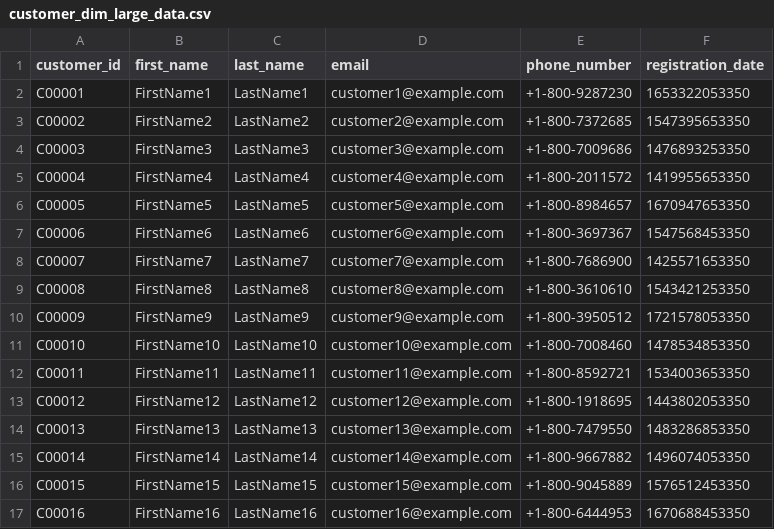
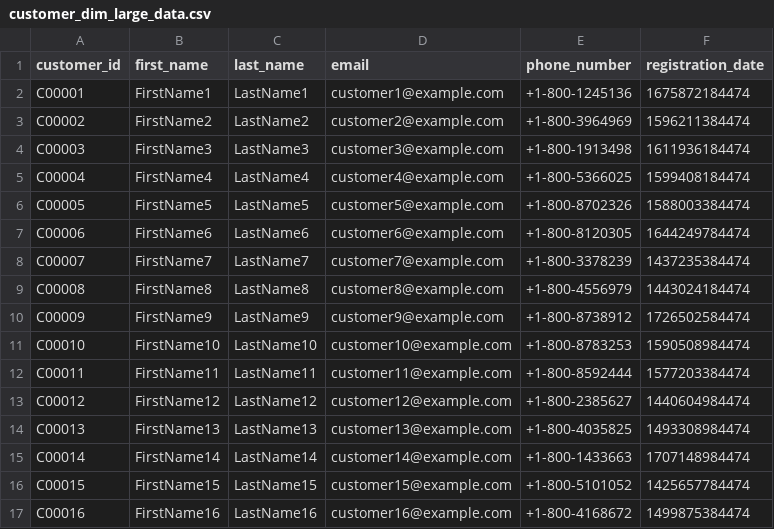
Before and after one commit to hassonor/nrt-e2e-data-warehouses, a CSV file: csvs/customer_dim_large_data.csv, drawn as a sheet; only a part is shown; the diff covers the shown part only.

```diff
--- a/csvs/customer_dim_large_data.csv
+++ b/csvs/customer_dim_large_data.csv
@@ -1,17 +1,17 @@
 customer_id,first_name,last_name,email,phone_number,registration_date
-C00001,FirstName1,LastName1,customer1@example.com,+1-800-9287230,1653322053350
-C00002,FirstName2,LastName2,customer2@example.com,+1-800-7372685,1547395653350
-C00003,FirstName3,LastName3,customer3@example.com,+1-800-7009686,1476893253350
-C00004,FirstName4,LastName4,customer4@example.com,+1-800-2011572,1419955653350
-C00005,FirstName5,LastName5,customer5@example.com,+1-800-8984657,1670947653350
-C00006,FirstName6,LastName6,customer6@example.com,+1-800-3697367,1547568453350
-C00007,FirstName7,LastName7,customer7@example.com,+1-800-7686900,1425571653350
-C00008,FirstName8,LastName8,customer8@example.com,+1-800-3610610,1543421253350
-C00009,FirstName9,LastName9,customer9@example.com,+1-800-3950512,1721578053350
-C00010,FirstName10,LastName10,customer10@example.com,+1-800-7008460,1478534853350
-C00011,FirstName11,LastName11,customer11@example.com,+1-800-8592721,1534003653350
-C00012,FirstName12,LastName12,customer12@example.com,+1-800-1918695,1443802053350
-C00013,FirstName13,LastName13,customer13@example.com,+1-800-7479550,1483286853350
-C00014,FirstName14,LastName14,customer14@example.com,+1-800-9667882,1496074053350
-C00015,FirstName15,LastName15,customer15@example.com,+1-800-9045889,1576512453350
-C00016,FirstName16,LastName16,customer16@example.com,+1-800-6444953,1670688453350
+C00001,FirstName1,LastName1,customer1@example.com,+1-800-1245136,1675872184474
+C00002,FirstName2,LastName2,customer2@example.com,+1-800-3964969,1596211384474
+C00003,FirstName3,LastName3,customer3@example.com,+1-800-1913498,1611936184474
+C00004,FirstName4,LastName4,customer4@example.com,+1-800-5366025,1599408184474
+C00005,FirstName5,LastName5,customer5@example.com,+1-800-8702326,1588003384474
+C00006,FirstName6,LastName6,customer6@example.com,+1-800-8120305,1644249784474
+C00007,FirstName7,LastName7,customer7@example.com,+1-800-3378239,1437235384474
+C00008,FirstName8,LastName8,customer8@example.com,+1-800-4556979,1443024184474
+C00009,FirstName9,LastName9,customer9@example.com,+1-800-8738912,1726502584474
+C00010,FirstName10,LastName10,customer10@example.com,+1-800-8783253,1590508984474
+C00011,FirstName11,LastName11,customer11@example.com,+1-800-8592444,1577203384474
+C00012,FirstName12,LastName12,customer12@example.com,+1-800-2385627,1440604984474
+C00013,FirstName13,LastName13,customer13@example.com,+1-800-4035825,1493308984474
+C00014,FirstName14,LastName14,customer14@example.com,+1-800-1433663,1707148984474
+C00015,FirstName15,LastName15,customer15@example.com,+1-800-5101052,1425657784474
+C00016,FirstName16,LastName16,customer16@example.com,+1-800-4168672,1499875384474
```
Also changed, not shown: 168 edited cells elsewhere in this file, csvs/account_dim_large_data.csv, csvs/branch_dim_large_data.csv, 12 other files.
